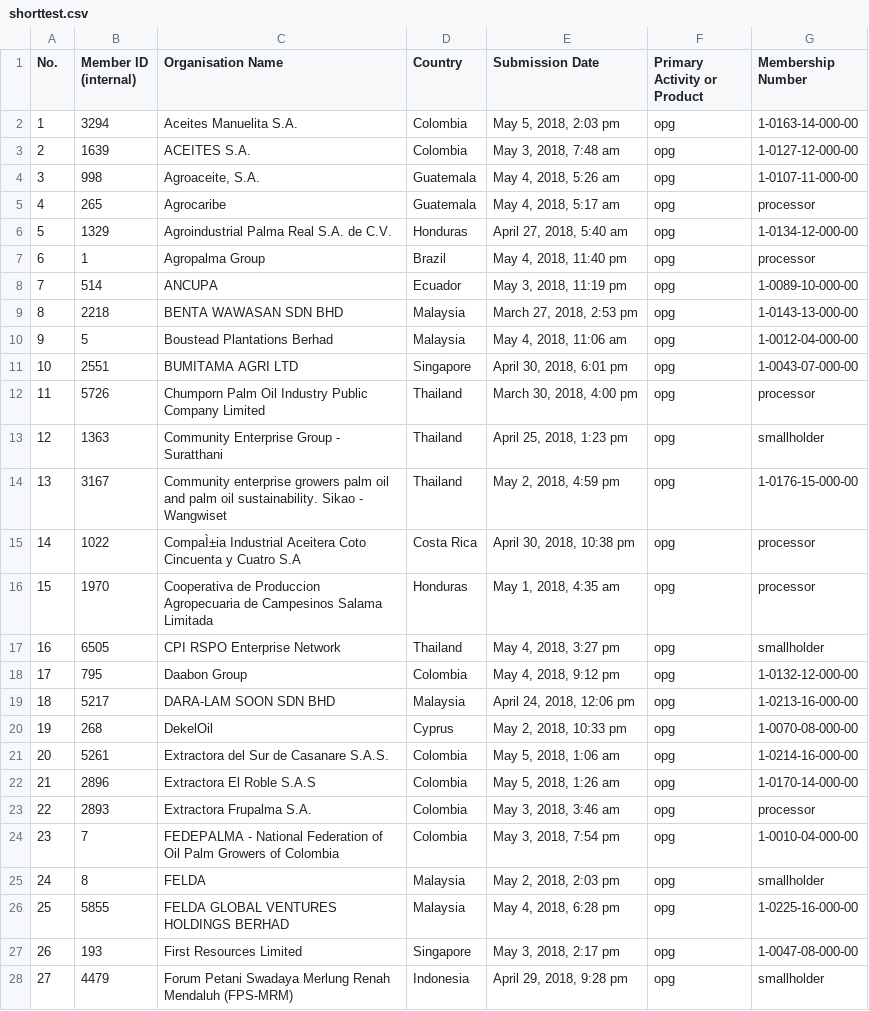
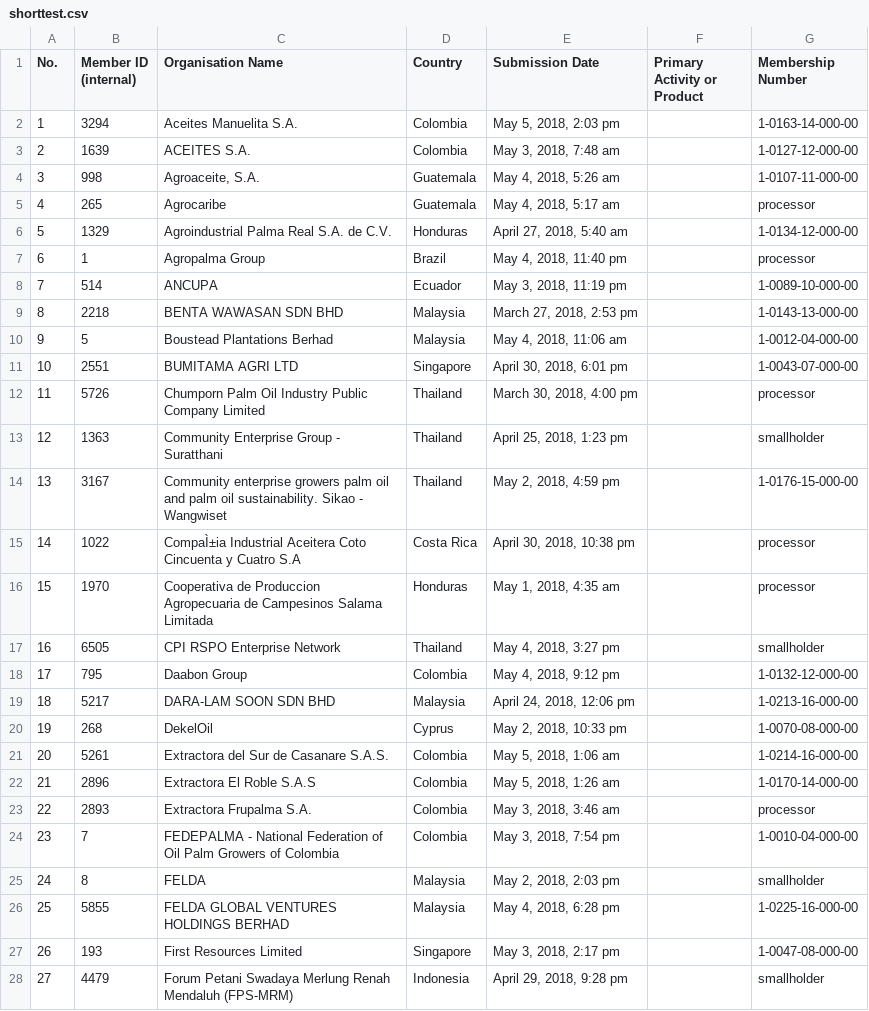
Before and after one commit to shindelg/cs470_final_project, a CSV file: ForestTrends_Import/shorttest.csv, drawn as a sheet; only a part is shown; the diff covers the shown part only.

Commit message:
forgot to commit

```diff
--- a/ForestTrends_Import/shorttest.csv
+++ b/ForestTrends_Import/shorttest.csv
@@ -1,28 +1,28 @@
 No.,Member ID (internal),Organisation Name,Country,Submission Date,Primary Activity or Product,Membership Number
-1,3294,Aceites Manuelita S.A.,Colombia,"May 5, 2018, 2:03 pm",opg,1-0163-14-000-00
-2,1639,ACEITES S.A.,Colombia,"May 3, 2018, 7:48 am",opg,1-0127-12-000-00
-3,998,"Agroaceite, S.A.",Guatemala,"May 4, 2018, 5:26 am",opg,1-0107-11-000-00
-4,265,Agrocaribe,Guatemala,"May 4, 2018, 5:17 am",opg, processor
-5,1329,Agroindustrial Palma Real S.A. de C.V.,Honduras,"April 27, 2018, 5:40 am",opg,1-0134-12-000-00
-6,1,Agropalma Group,Brazil,"May 4, 2018, 11:40 pm",opg, processor
-7,514,ANCUPA,Ecuador,"May 3, 2018, 11:19 pm",opg,1-0089-10-000-00
-8,2218,BENTA WAWASAN SDN BHD,Malaysia,"March 27, 2018, 2:53 pm",opg,1-0143-13-000-00
-9,5,Boustead Plantations Berhad,Malaysia,"May 4, 2018, 11:06 am",opg,1-0012-04-000-00
-10,2551,BUMITAMA AGRI LTD,Singapore,"April 30, 2018, 6:01 pm",opg,1-0043-07-000-00
-11,5726,Chumporn Palm Oil Industry Public Company Limited,Thailand,"March 30, 2018, 4:00 pm",opg, processor
-12,1363,Community Enterprise Group - Suratthani,Thailand,"April 25, 2018, 1:23 pm",opg, smallholder
-13,3167,Community enterprise growers  palm oil and palm oil sustainability. Sikao - Wangwiset,Thailand,"May 2, 2018, 4:59 pm",opg,1-0176-15-000-00
-14,1022,CompaÌ±ia Industrial Aceitera Coto Cincuenta y Cuatro S.A,Costa Rica,"April 30, 2018, 10:38 pm",opg, processor
-15,1970,Cooperativa de Produccion Agropecuaria de Campesinos Salama Limitada,Honduras,"May 1, 2018, 4:35 am",opg, processor
-16,6505,CPI RSPO Enterprise Network,Thailand,"May 4, 2018, 3:27 pm",opg, smallholder
-17,795,Daabon Group,Colombia,"May 4, 2018, 9:12 pm",opg,1-0132-12-000-00
-18,5217,DARA-LAM SOON SDN BHD,Malaysia,"April 24, 2018, 12:06 pm",opg,1-0213-16-000-00
-19,268,DekelOil,Cyprus,"May 2, 2018, 10:33 pm",opg,1-0070-08-000-00
-20,5261,Extractora del Sur de Casanare S.A.S.,Colombia,"May 5, 2018, 1:06 am",opg,1-0214-16-000-00
-21,2896,Extractora El Roble S.A.S,Colombia,"May 5, 2018, 1:26 am",opg,1-0170-14-000-00
-22,2893,Extractora Frupalma S.A.,Colombia,"May 3, 2018, 3:46 am",opg, processor
-23,7,FEDEPALMA - National Federation of Oil Palm Growers of Colombia,Colombia,"May 3, 2018, 7:54 pm",opg,1-0010-04-000-00
-24,8,FELDA,Malaysia,"May 2, 2018, 2:03 pm",opg, smallholder
-25,5855,FELDA GLOBAL VENTURES HOLDINGS BERHAD,Malaysia,"May 4, 2018, 6:28 pm",opg,1-0225-16-000-00
-26,193,First Resources Limited,Singapore,"May 3, 2018, 2:17 pm",opg,1-0047-08-000-00
-27,4479,Forum Petani Swadaya Merlung Renah Mendaluh (FPS-MRM),Indonesia,"April 29, 2018, 9:28 pm",opg, smallholder
+1,3294,Aceites Manuelita S.A.,Colombia,"May 5, 2018, 2:03 pm",,1-0163-14-000-00
+2,1639,ACEITES S.A.,Colombia,"May 3, 2018, 7:48 am",,1-0127-12-000-00
+3,998,"Agroaceite, S.A.",Guatemala,"May 4, 2018, 5:26 am",,1-0107-11-000-00
+4,265,Agrocaribe,Guatemala,"May 4, 2018, 5:17 am",, processor
+5,1329,Agroindustrial Palma Real S.A. de C.V.,Honduras,"April 27, 2018, 5:40 am",,1-0134-12-000-00
+6,1,Agropalma Group,Brazil,"May 4, 2018, 11:40 pm",, processor
+7,514,ANCUPA,Ecuador,"May 3, 2018, 11:19 pm",,1-0089-10-000-00
+8,2218,BENTA WAWASAN SDN BHD,Malaysia,"March 27, 2018, 2:53 pm",,1-0143-13-000-00
+9,5,Boustead Plantations Berhad,Malaysia,"May 4, 2018, 11:06 am",,1-0012-04-000-00
+10,2551,BUMITAMA AGRI LTD,Singapore,"April 30, 2018, 6:01 pm",,1-0043-07-000-00
+11,5726,Chumporn Palm Oil Industry Public Company Limited,Thailand,"March 30, 2018, 4:00 pm",, processor
+12,1363,Community Enterprise Group - Suratthani,Thailand,"April 25, 2018, 1:23 pm",, smallholder
+13,3167,Community enterprise growers  palm oil and palm oil sustainability. Sikao - Wangwiset,Thailand,"May 2, 2018, 4:59 pm",,1-0176-15-000-00
+14,1022,CompaÌ±ia Industrial Aceitera Coto Cincuenta y Cuatro S.A,Costa Rica,"April 30, 2018, 10:38 pm",, processor
+15,1970,Cooperativa de Produccion Agropecuaria de Campesinos Salama Limitada,Honduras,"May 1, 2018, 4:35 am",, processor
+16,6505,CPI RSPO Enterprise Network,Thailand,"May 4, 2018, 3:27 pm",, smallholder
+17,795,Daabon Group,Colombia,"May 4, 2018, 9:12 pm",,1-0132-12-000-00
+18,5217,DARA-LAM SOON SDN BHD,Malaysia,"April 24, 2018, 12:06 pm",,1-0213-16-000-00
+19,268,DekelOil,Cyprus,"May 2, 2018, 10:33 pm",,1-0070-08-000-00
+20,5261,Extractora del Sur de Casanare S.A.S.,Colombia,"May 5, 2018, 1:06 am",,1-0214-16-000-00
+21,2896,Extractora El Roble S.A.S,Colombia,"May 5, 2018, 1:26 am",,1-0170-14-000-00
+22,2893,Extractora Frupalma S.A.,Colombia,"May 3, 2018, 3:46 am",, processor
+23,7,FEDEPALMA - National Federation of Oil Palm Growers of Colombia,Colombia,"May 3, 2018, 7:54 pm",,1-0010-04-000-00
+24,8,FELDA,Malaysia,"May 2, 2018, 2:03 pm",, smallholder
+25,5855,FELDA GLOBAL VENTURES HOLDINGS BERHAD,Malaysia,"May 4, 2018, 6:28 pm",,1-0225-16-000-00
+26,193,First Resources Limited,Singapore,"May 3, 2018, 2:17 pm",,1-0047-08-000-00
+27,4479,Forum Petani Swadaya Merlung Renah Mendaluh (FPS-MRM),Indonesia,"April 29, 2018, 9:28 pm",, smallholder
```
Also changed, not shown: 103 edited cells elsewhere in this file.
